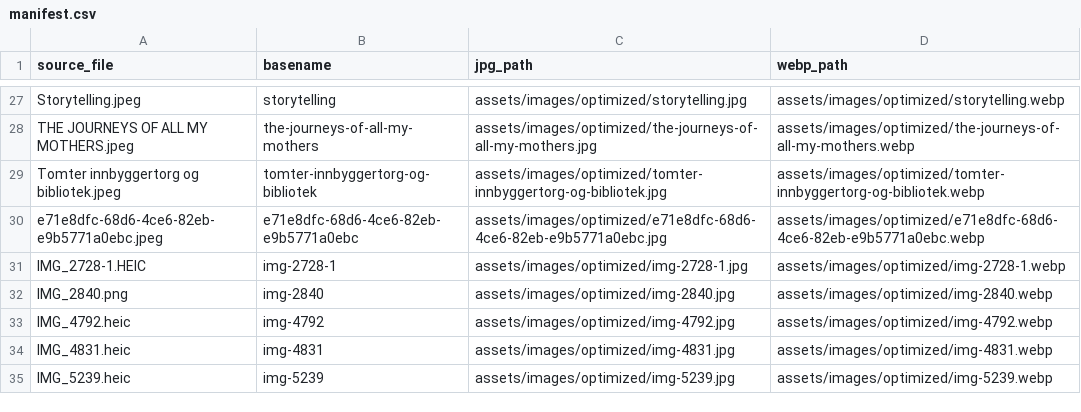
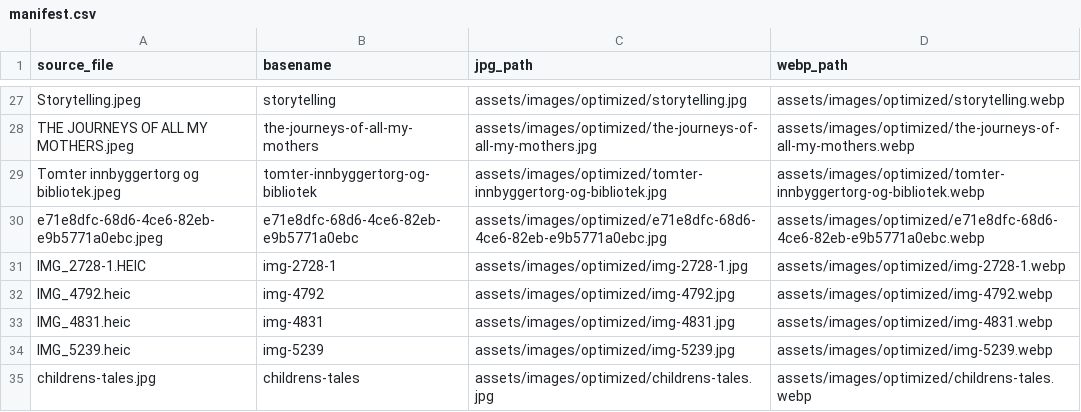
Before and after one commit to DonDawsy/catwith9tails, a CSV file: assets/images/optimized/manifest.csv, drawn as a sheet; only a part is shown, gaps mark what is left out.

Commit message:
feat: remove img-2840 and add childrens-tales images

```diff
--- a/assets/images/optimized/manifest.csv
+++ b/assets/images/optimized/manifest.csv
@@ -31,3 +31,2 @@ e71e8dfc-68d6-4ce6-82eb-e9b5771a0ebc.jpeg,e71e8dfc-68d6-4ce6-82eb-e9b5771a0ebc,a
 IMG_2728-1.HEIC,img-2728-1,assets/images/optimized/img-2728-1.jpg,assets/images/optimized/img-2728-1.webp
-IMG_2840.png,img-2840,assets/images/optimized/img-2840.jpg,assets/images/optimized/img-2840.webp
 IMG_4792.heic,img-4792,assets/images/optimized/img-4792.jpg,assets/images/optimized/img-4792.webp
@@ -35 +34,2 @@ IMG_4831.heic,img-4831,assets/images/optimized/img-4831.jpg,assets/images/optimi
 IMG_5239.heic,img-5239,assets/images/optimized/img-5239.jpg,assets/images/optimized/img-5239.webp
+childrens-tales.jpg,childrens-tales,assets/images/optimized/childrens-tales.jpg,assets/images/optimized/childrens-tales.webp
```
Also changed, not shown: 5 other files.
